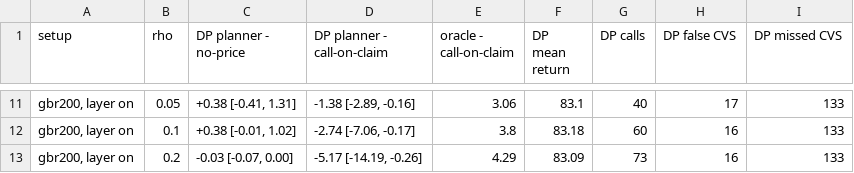
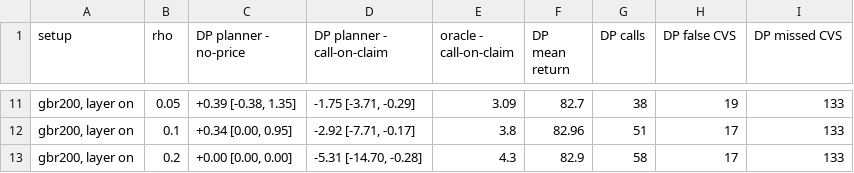
Before and after one commit to 666-I/CVS-gates-for-sequential-decisions-in-laparoscopic-surgery-, a CSV file: docs/results/cvs_layer/test_posthoc.csv, drawn as a sheet; only a part is shown, gaps mark what is left out; the diff covers the shown part only.

```diff
--- a/docs/results/cvs_layer/test_posthoc.csv
+++ b/docs/results/cvs_layer/test_posthoc.csv
@@ -11,3 +11,3 @@ setup,rho,DP planner - no-price,DP planner - call-on-claim,oracle - call-on-clai
-"gbr200, layer on",0.05,"+0.38 [-0.41, 1.31]","-1.38 [-2.89, -0.16]",3.06,83.1,40,17,133
-"gbr200, layer on",0.1,"+0.38 [-0.01, 1.02]","-2.74 [-7.06, -0.17]",3.8,83.18,60,16,133
-"gbr200, layer on",0.2,"-0.03 [-0.07, 0.00]","-5.17 [-14.19, -0.26]",4.29,83.09,73,16,133
+"gbr200, layer on",0.05,"+0.39 [-0.38, 1.35]","-1.75 [-3.71, -0.29]",3.09,82.7,38,19,133
+"gbr200, layer on",0.1,"+0.34 [0.00, 0.95]","-2.92 [-7.71, -0.17]",3.8,82.96,51,17,133
+"gbr200, layer on",0.2,"+0.00 [0.00, 0.00]","-5.31 [-14.70, -0.28]",4.3,82.9,58,17,133
```
Also changed, not shown: 31 edited cells elsewhere in this file, docs/results/cvs_layer/val.csv, 5 other files.
